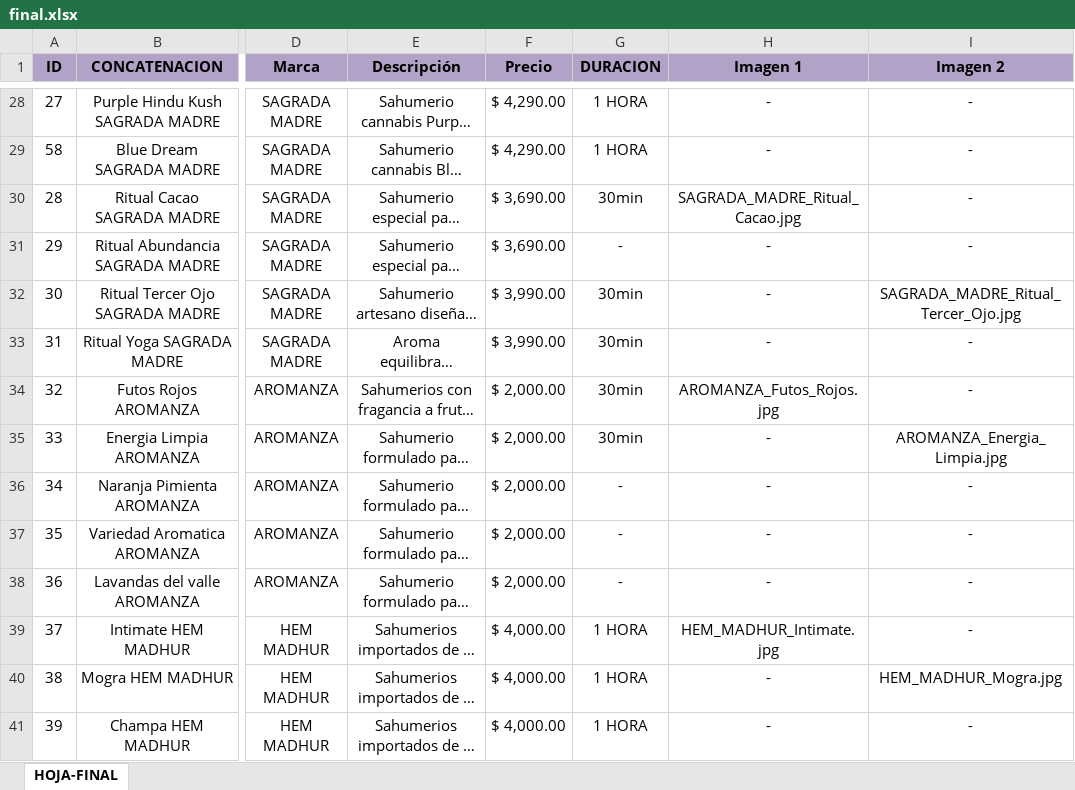
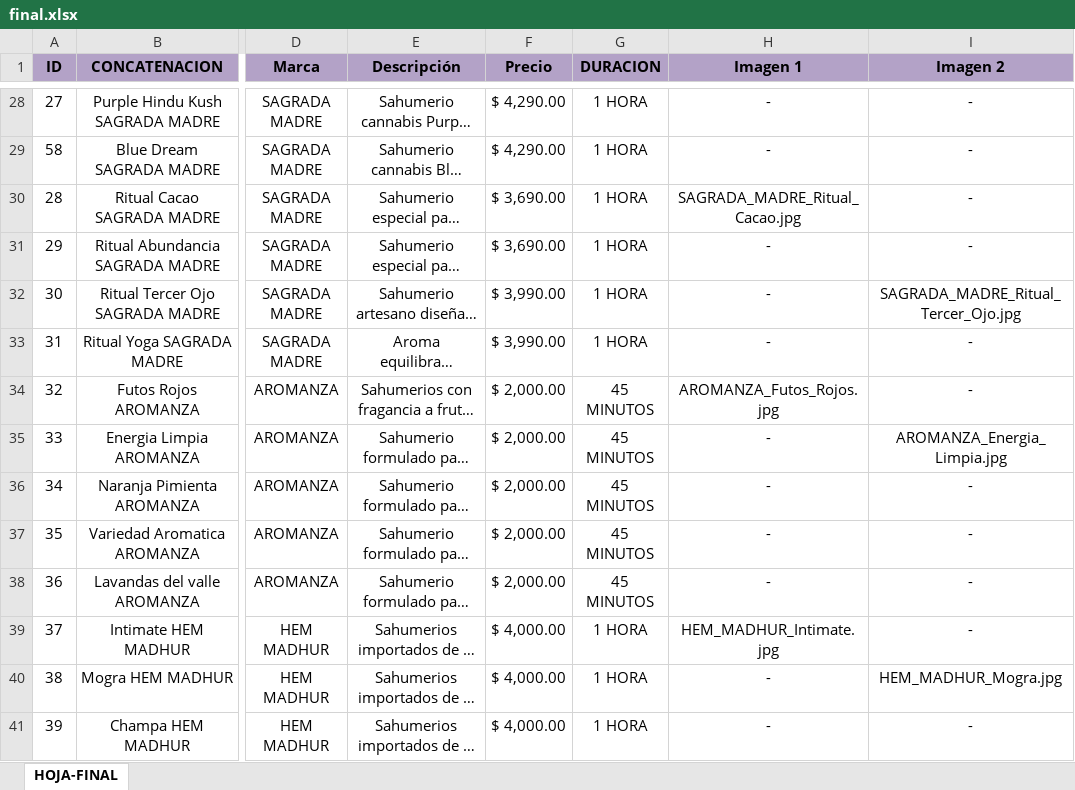
Before and after one commit to Facuusosa/Fuegodeatenea, an Excel workbook: final.xlsx, sheet HOJA-FINAL, drawn as a sheet; only a part is shown, gaps mark what is left out; long unchanged cells end in …; values as stored, in another font and other column widths than the file's, no borders; the diff covers the shown part only; the diff names each change by its address in the sheet, - before the commit and + after, or states it on an @@ line.

```diff
--- a/final.xlsx (sheet HOJA-FINAL)
+++ b/final.xlsx (sheet HOJA-FINAL)
-G30 (DURACION): 30min
+G30 (DURACION): 1 HORA
-G31 (DURACION): -
+G31 (DURACION): 1 HORA
-G32:G33 (DURACION): 30min
+G32:G33 (DURACION): 1 HORA
-G34:G35 (DURACION): 30min
+G34:G35 (DURACION): 45 MINUTOS
-G36:G38 (DURACION): -
+G36:G38 (DURACION): 45 MINUTOS
```
Also changed, not shown: 27 edited cells elsewhere in this sheet, 15 other files.
